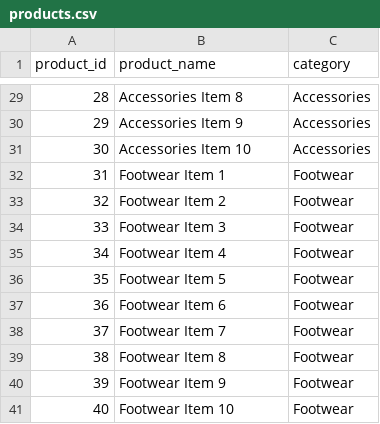
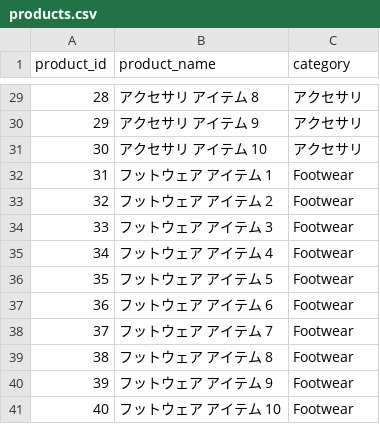
Before and after one commit to Snowflake-Labs/sfguide-getting-started-with-snowflake-intelligence, a CSV file: data/products.csv, drawn as a sheet; only a part is shown, gaps mark what is left out; the diff covers the shown part only.

```diff
--- a/data/products.csv
+++ b/data/products.csv
@@ -29,13 +29,13 @@ product_id,product_name,category
-28,Accessories Item 8,Accessories
-29,Accessories Item 9,Accessories
-30,Accessories Item 10,Accessories
-31,Footwear Item 1,Footwear
-32,Footwear Item 2,Footwear
-33,Footwear Item 3,Footwear
-34,Footwear Item 4,Footwear
-35,Footwear Item 5,Footwear
-36,Footwear Item 6,Footwear
-37,Footwear Item 7,Footwear
-38,Footwear Item 8,Footwear
-39,Footwear Item 9,Footwear
-40,Footwear Item 10,Footwear
+28,アクセサリ アイテム 8,アクセサリ
+29,アクセサリ アイテム 9,アクセサリ
+30,アクセサリ アイテム 10,アクセサリ
+31,フットウェア アイテム 1,Footwear
+32,フットウェア アイテム 2,Footwear
+33,フットウェア アイテム 3,Footwear
+34,フットウェア アイテム 4,Footwear
+35,フットウェア アイテム 5,Footwear
+36,フットウェア アイテム 6,Footwear
+37,フットウェア アイテム 7,Footwear
+38,フットウェア アイテム 8,Footwear
+39,フットウェア アイテム 9,Footwear
+40,フットウェア アイテム 10,Footwear
```
Also changed, not shown: 54 edited cells elsewhere in this file, data/marketing_campaign_metrics.csv, data/social_media_mentions.csv, 1 other file.
